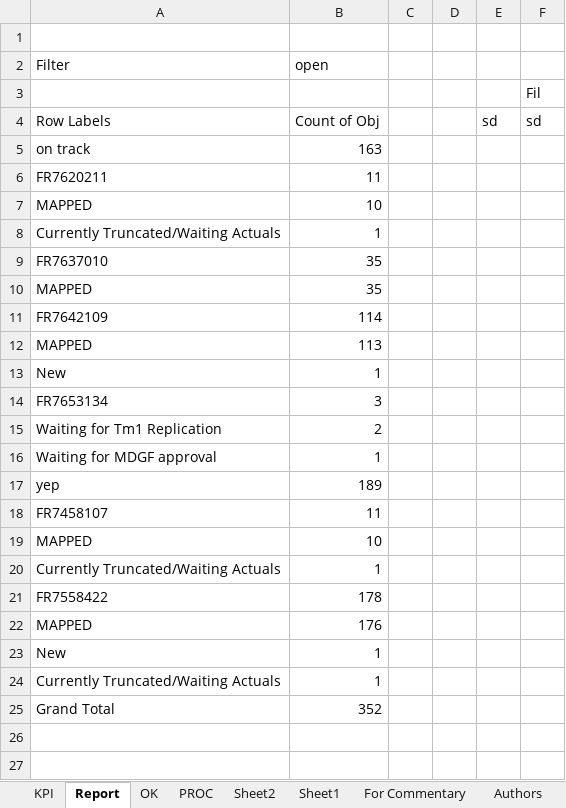
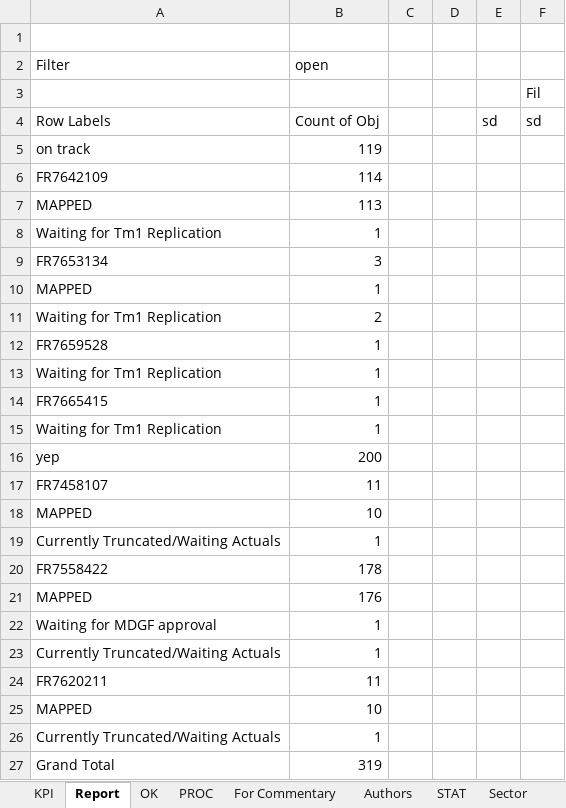
Before and after one commit to violencepierre/GCOH-Tickets-for-Processing, an Excel workbook: F3 2024 mappings.xlsx, sheet Report, drawn as a sheet; values as stored, in another font and other column widths than the file's, no borders; conditional formats not drawn; removed rows and columns are numbered as before the commit, all else as after; the diff names each change by its address in the sheet, - before the commit and + after, or states it on an @@ line.

```diff
--- a/F3 2024 mappings.xlsx (sheet Report)
+++ b/F3 2024 mappings.xlsx (sheet Report)
-sheet tab: Sheet2
-sheet tab: Sheet1
-B5 (open): 163
+B5 (open): 119
-row 9: FR7637010 | 35
-row 10: MAPPED | 35
-A8 (Filter): New
+A8 (Filter): Waiting for Tm1 Replication
+row 10: MAPPED | 1
+row 12: FR7659528 | 1
-A13 (Filter): Waiting for MDGF approval
+A13 (Filter): Waiting for Tm1 Replication
+row 14: FR7665415 | 1
+row 15: Waiting for Tm1 Replication | 1
-B16 (open): 189
+B16 (open): 200
-A22 (Filter): New
+A22 (Filter): Waiting for MDGF approval
@@ row 6 moved to row 24: FR7620211 @@
@@ row 7 moved to row 25: MAPPED @@
@@ row 8 moved to row 26: Currently Truncated/Waiting Actuals @@
-B27 (open): 352
+B27 (open): 319
```
Also changed, not shown: sheet PROC, sheet KPI, sheet OK, formulas that keep their value, hidden cells, Inputs/PyDump.xlsx, 1 other file.
